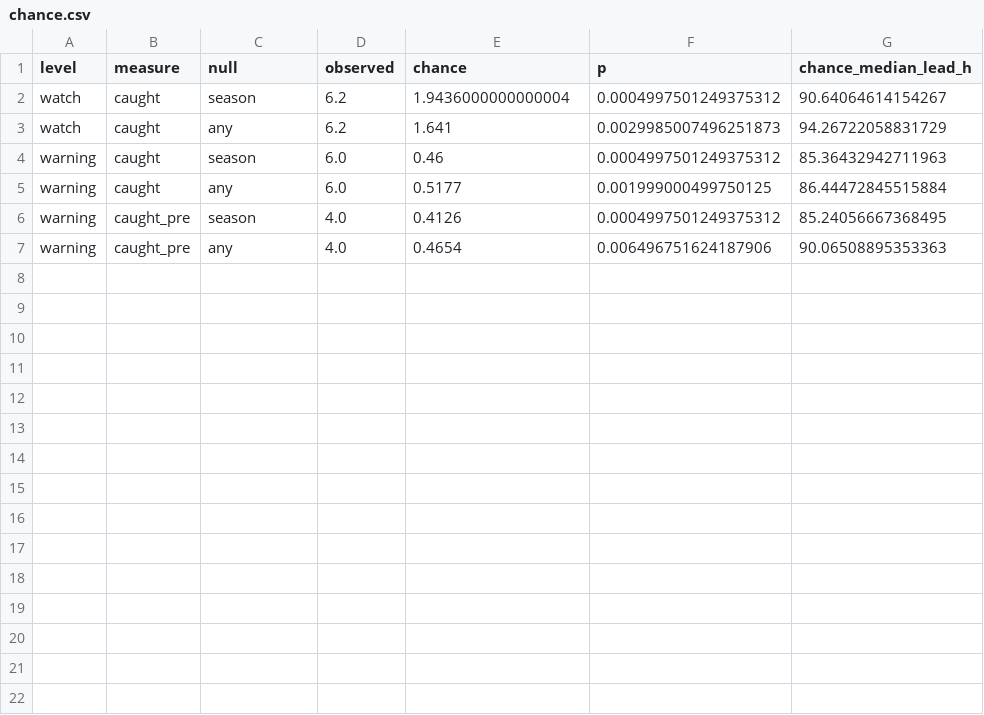
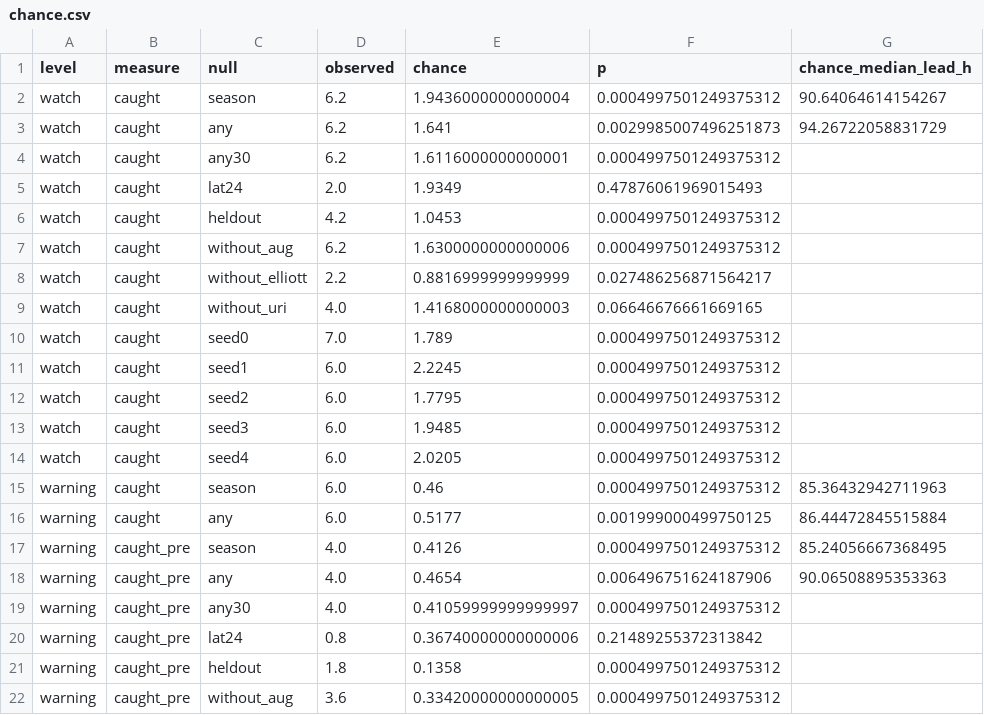
Before and after one commit to gotham29/gridshedwatch, a CSV file: results/v3.0/methods/lstm/chance.csv, drawn as a sheet; only a part is shown; the diff covers the shown part only.

```diff
--- a/results/v3.0/methods/lstm/chance.csv
+++ b/results/v3.0/methods/lstm/chance.csv
@@ -3,2 +3,13 @@ watch,caught,season,6.2,1.9436000000000004,0.0004997501249375312,90.640646141542
 watch,caught,any,6.2,1.641,0.0029985007496251873,94.26722058831729
+watch,caught,any30,6.2,1.6116000000000001,0.0004997501249375312,
+watch,caught,lat24,2.0,1.9349,0.47876061969015493,
+watch,caught,heldout,4.2,1.0453,0.0004997501249375312,
+watch,caught,without_aug,6.2,1.6300000000000006,0.0004997501249375312,
+watch,caught,without_elliott,2.2,0.8816999999999999,0.027486256871564217,
+watch,caught,without_uri,4.0,1.4168000000000003,0.06646676661669165,
+watch,caught,seed0,7.0,1.789,0.0004997501249375312,
+watch,caught,seed1,6.0,2.2245,0.0004997501249375312,
+watch,caught,seed2,6.0,1.7795,0.0004997501249375312,
+watch,caught,seed3,6.0,1.9485,0.0004997501249375312,
+watch,caught,seed4,6.0,2.0205,0.0004997501249375312,
 warning,caught,season,6.0,0.46,0.0004997501249375312,85.36432942711963
@@ -7 +18,5 @@ warning,caught_pre,season,4.0,0.4126,0.0004997501249375312,85.24056667368495
 warning,caught_pre,any,4.0,0.4654,0.006496751624187906,90.06508895353363
+warning,caught_pre,any30,4.0,0.41059999999999997,0.0004997501249375312,
+warning,caught_pre,lat24,0.8,0.36740000000000006,0.21489255372313842,
+warning,caught_pre,heldout,1.8,0.1358,0.0004997501249375312,
+warning,caught_pre,without_aug,3.6,0.33420000000000005,0.0004997501249375312,
```
Also changed, not shown: 18 added rows elsewhere in this file, results/v3.0/events.csv, results/v3.0/methods/gbm/chance.csv, 38 other files.
